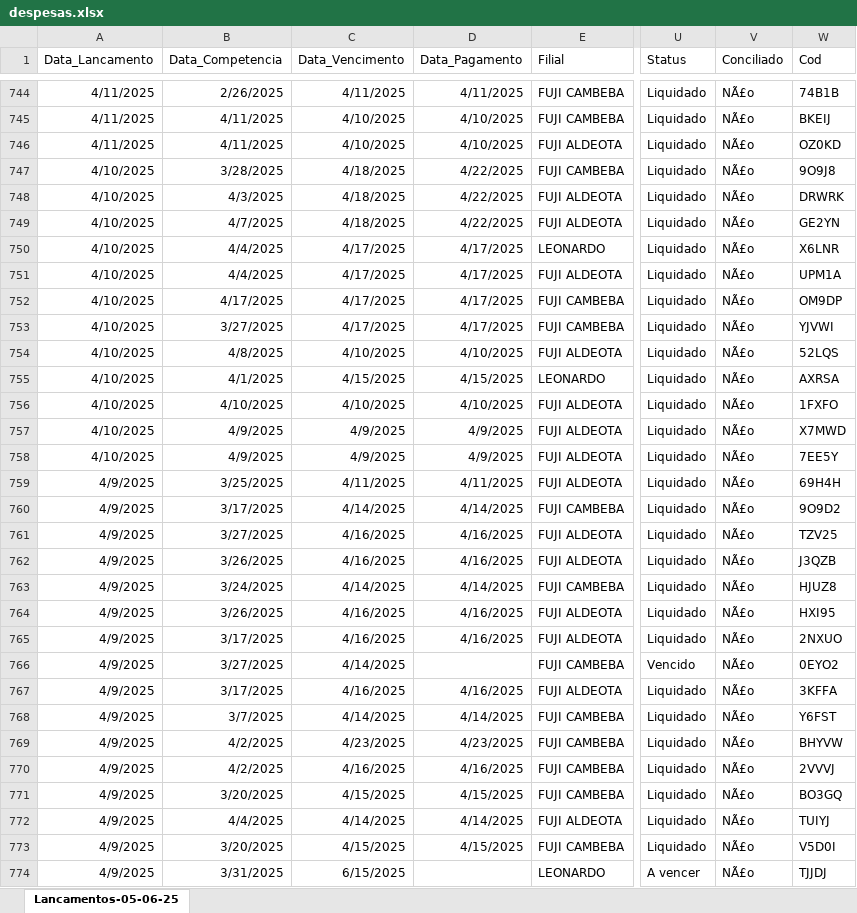
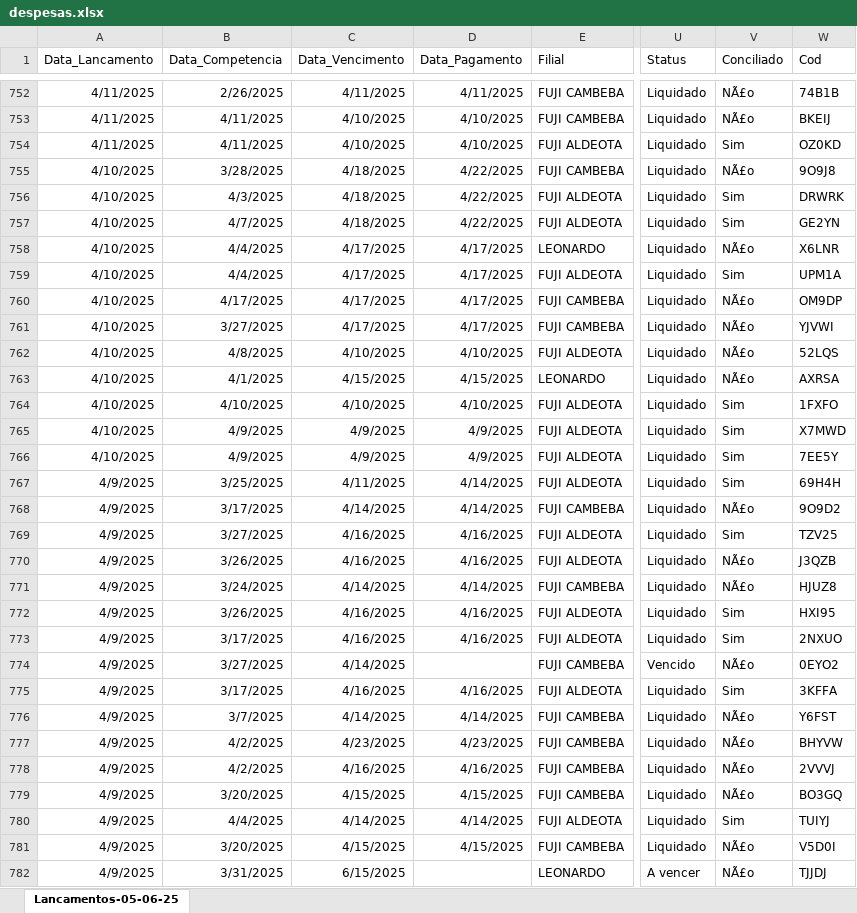
Before and after one commit to Caua1705/fuji_analytics, an Excel workbook: data/despesas.xlsx, sheet Lancamentos-05-06-25, drawn as a sheet; only a part is shown, gaps mark what is left out; values as stored, in another font and other column widths than the file's, no borders; addresses are those after the commit; the diff covers the shown part only; the diff names each change by its address in the sheet, - before the commit and + after, or states it on an @@ line.

```diff
--- a/data/despesas.xlsx (sheet Lancamentos-05-06-25)
+++ b/data/despesas.xlsx (sheet Lancamentos-05-06-25)
-V754 (Conciliado): NÃ£o
+V754 (Conciliado): Sim
-V756:V757 (Conciliado): NÃ£o
+V756:V757 (Conciliado): Sim
-V759 (Conciliado): NÃ£o
+V759 (Conciliado): Sim
-V764:V767 (Conciliado): NÃ£o
+V764:V767 (Conciliado): Sim
-D767 (Data_Pagamento): 4/11/2025
+D767 (Data_Pagamento): 4/14/2025
-V769 (Conciliado): NÃ£o
+V769 (Conciliado): Sim
-V772:V773 (Conciliado): NÃ£o
+V772:V773 (Conciliado): Sim
-V775 (Conciliado): NÃ£o
+V775 (Conciliado): Sim
-V780 (Conciliado): NÃ£o
+V780 (Conciliado): Sim
```
Also changed, not shown: 8 added rows and 114 edited cells elsewhere in this sheet, data/catalogo_produtos.xlsx, 3 other files.
